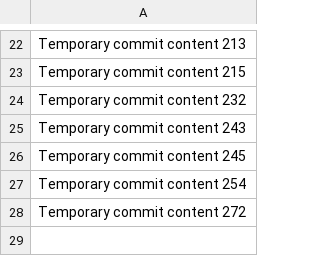
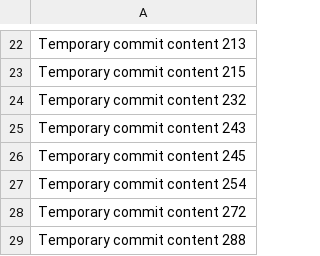
Before and after one commit to Maruhiti0809/maruh, a CSV file: data.csv, drawn as a sheet; only a part is shown, gaps mark what is left out.

```diff
--- a/data.csv
+++ b/data.csv
@@ -28 +28,2 @@ Temporary commit content 254
 Temporary commit content 272
+Temporary commit content 288
```
